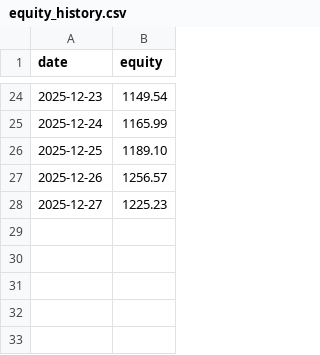
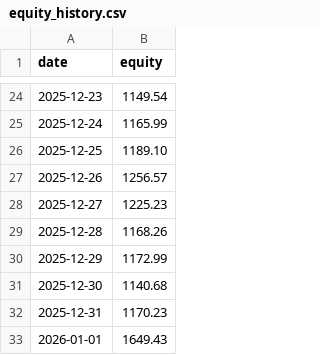
Before and after one commit to zias7039/repo, a CSV file: data/equity_history.csv, drawn as a sheet; only a part is shown, gaps mark what is left out; the diff names each change by its address in the sheet, - before the commit and + after, or states it on an @@ line.

Commit message:
Update equity_history.csv

```diff
--- a/data/equity_history.csv
+++ b/data/equity_history.csv
+row 29: 2025-12-28 | 1168.26
+row 30: 2025-12-29 | 1172.99
+row 31: 2025-12-30 | 1140.68
+row 32: 2025-12-31 | 1170.23
+row 33: 2026-01-01 | 1649.43
```
